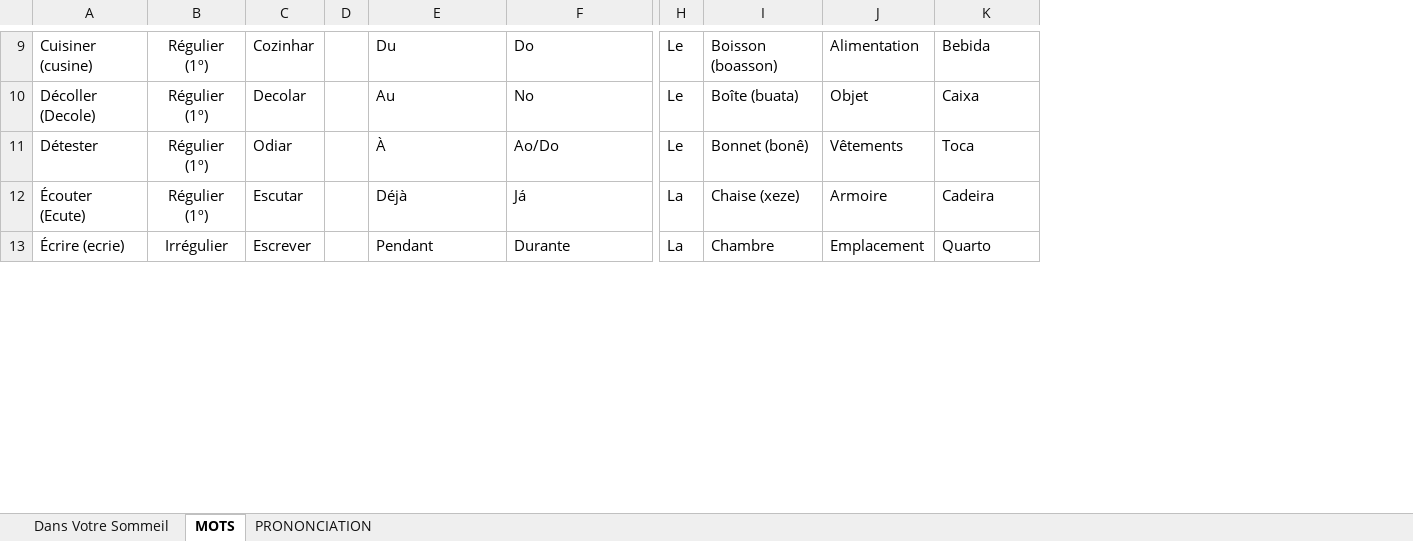
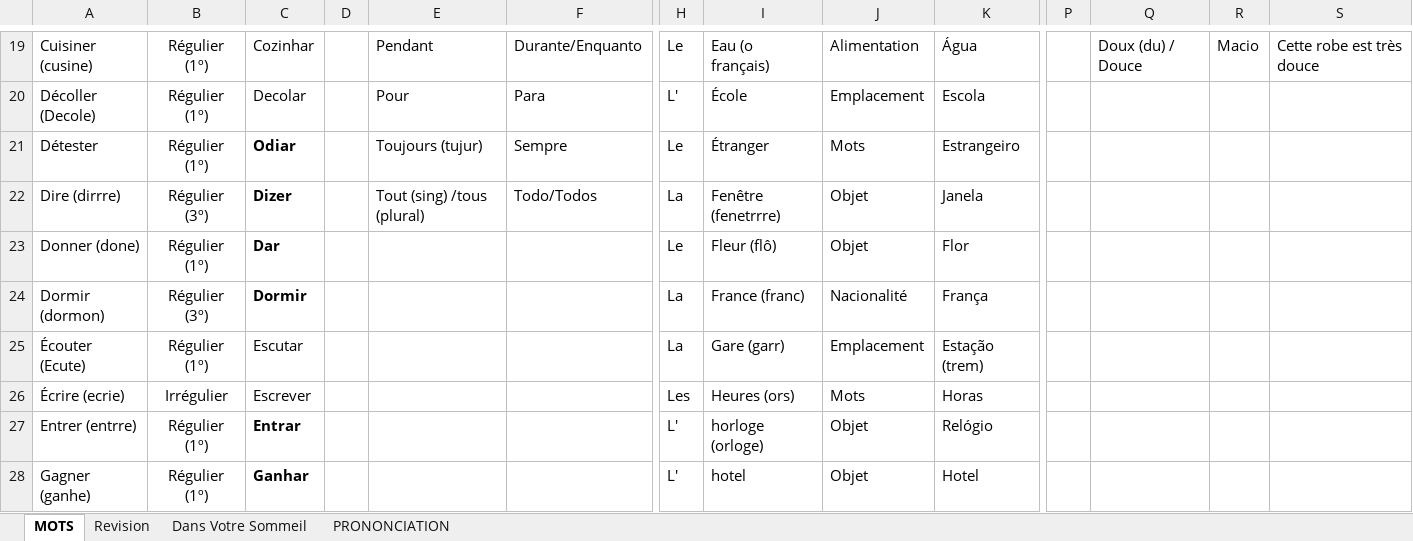
Before and after one commit to igorgrv/NotesInGeneral, an Excel workbook: Others/En France/Les mots.xlsx, sheet MOTS, drawn as a sheet; only a part is shown, gaps mark what is left out; values as stored, in another font and other column widths than the file's, no borders; table styles not drawn; addresses are those after the commit; rows hold the shown columns only; the diff covers the shown part only; the diff names each change by its address in the sheet, - before the commit and + after, or states it on an @@ line.

Commit message:
en france + dataScience

```diff
--- a/Others/En France/Les mots.xlsx (sheet MOTS)
+++ b/Others/En France/Les mots.xlsx (sheet MOTS)
+sheet tab: Revision
@@ sheet tab order changed: MOTS | Revision | Dans Votre Sommeil | PRONONCIATION @@
+column P, empty
+column Q, row 19: Doux (du) / Douce
+column R, row 19: Macio
+column S, row 19: Cette robe est très douce
-E19: Du
+E19: Pendant
-F19: Do
+F19: Durante/Enquanto
-I19: Boisson (boasson)
+I19: Eau (o français)
-K19: Bebida
+K19: Água
-E20: Au
+E20: Pour
-F20: No
+F20: Para
-H20: Le
+H20: L'
-I20: Boîte (buata)
+I20: École
-J20: Objet
+J20: Emplacement
-K20: Caixa
+K20: Escola
-C21 bold: off
+C21 bold: on
-E21: À
+E21: Toujours (tujur)
-F21: Ao/Do
+F21: Sempre
-I21: Bonnet (bonê)
+I21: Étranger
-J21: Vêtements
+J21: Mots
-K21: Toca
+K21: Estrangeiro
+row 22: Dire (dirrre) | Régulier (3º) | Dizer |  | Tout (sing) /tous (plural) | Todo/Todos | La | Fenêtre (fenetrrre) | Objet | Janela
+row 23: Donner (done) | Régulier (1º) | Dar |  |  |  | Le | Fleur (flô) | Objet | Flor
+row 24: Dormir (dormon) | Régulier (3º) | Dormir |  |  |  | La | France (franc) | Nacionalité | França
-E25: Déjà
+E25: (empty)
-F25: Já
+F25: (empty)
-I25: Chaise (xeze)
+I25: Gare (garr)
-J25: Armoire
+J25: Emplacement
-K25: Cadeira
+K25: Estação (trem)
-E26: Pendant
+E26: (empty)
-F26: Durante
+F26: (empty)
-H26: La
+H26: Les
-I26: Chambre
+I26: Heures (ors)
-J26: Emplacement
+J26: Mots
-K26: Quarto
+K26: Horas
+row 27: Entrer (entrre) | Régulier (1º) | Entrar |  |  |  | L' | horloge (orloge) | Objet | Relógio
+row 28: Gagner (ganhe) | Régulier (1º) | Ganhar |  |  |  | L' | hotel | Objet | Hotel
```
Also changed, not shown: 12 added rows, 16 removed rows, 99 edited cells and cell formats elsewhere in this sheet, 18 other files.
